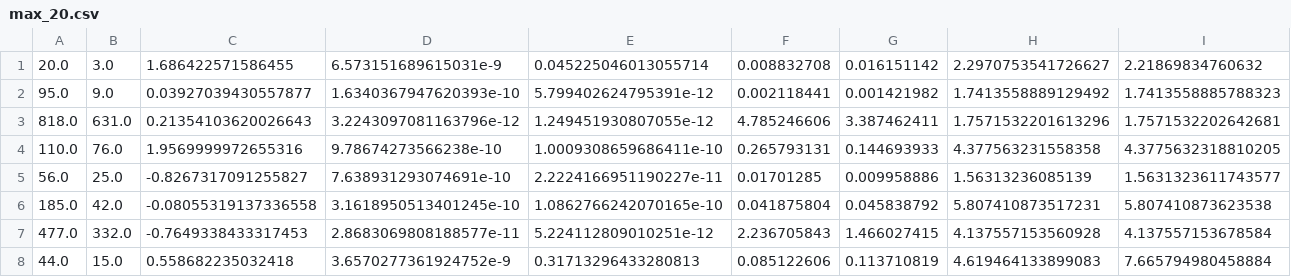
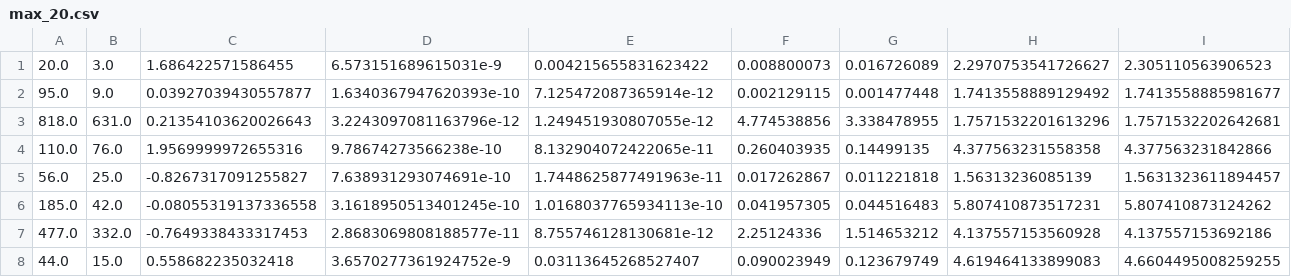
Before and after one commit to dnguyend/MiscCollection, a CSV file: MiscStiefelLogTest/misc_stiefel_frechet/test_with_local_lbfgs/max_20.csv, drawn as a sheet; only a part is shown; the diff covers the shown part only; the diff names each change by its address in the sheet, - before the commit and + after, or states it on an @@ line.

```diff
--- a/MiscStiefelLogTest/misc_stiefel_frechet/test_with_local_lbfgs/max_20.csv
+++ b/MiscStiefelLogTest/misc_stiefel_frechet/test_with_local_lbfgs/max_20.csv
-E1: 0.045225046013055714
+E1: 0.004215655831623422
-F1: 0.008832708
+F1: 0.008800073
-G1: 0.016151142
+G1: 0.016726089
-I1: 2.21869834760632
+I1: 2.305110563906523
-E2: 5.799402624795391e-12
+E2: 7.125472087365914e-12
-F2: 0.002118441
+F2: 0.002129115
-G2: 0.001421982
+G2: 0.001477448
-I2: 1.7413558885788323
+I2: 1.7413558885981677
-F3: 4.785246606
+F3: 4.774538856
-G3: 3.387462411
+G3: 3.338478955
-E4: 1.0009308659686411e-10
+E4: 8.132904072422065e-11
-F4: 0.265793131
+F4: 0.260403935
-G4: 0.144693933
+G4: 0.14499135
-I4: 4.3775632318810205
+I4: 4.377563231842866
-E5: 2.2224166951190227e-11
+E5: 1.7448625877491963e-11
-F5: 0.01701285
+F5: 0.017262867
-G5: 0.009958886
+G5: 0.011221818
-I5: 1.5631323611743577
+I5: 1.5631323611894457
-E6: 1.0862766242070165e-10
+E6: 1.0168037765934113e-10
-F6: 0.041875804
+F6: 0.041957305
-G6: 0.045838792
+G6: 0.044516483
-I6: 5.807410873623538
+I6: 5.807410873124262
-E7: 5.224112809010251e-12
+E7: 8.755746128130681e-12
-F7: 2.236705843
+F7: 2.25124336
-G7: 1.466027415
+G7: 1.514653212
-I7: 4.137557153678584
+I7: 4.137557153692186
-E8: 0.31713296433280813
+E8: 0.03113645268527407
-F8: 0.085122606
+F8: 0.090023949
-G8: 0.113710819
+G8: 0.123679749
-I8: 7.665794980458884
+I8: 4.6604495008259255
```
Also changed, not shown: 160 edited cells elsewhere in this file.
